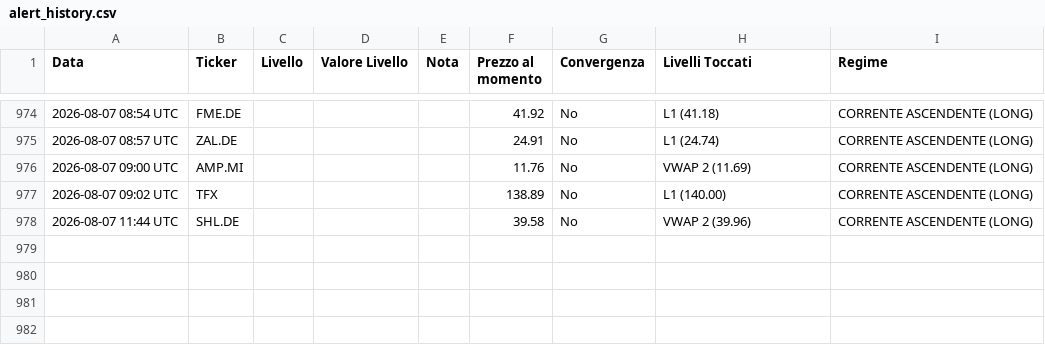
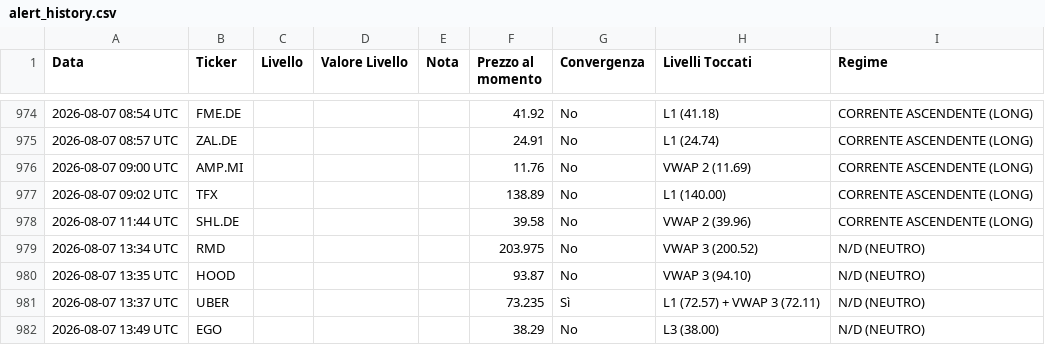
Before and after one commit to Logg84/monitor-trading-marco, a CSV file: alert_history.csv, drawn as a sheet; only a part is shown, gaps mark what is left out.

Commit message:
Aggiorna stato e storico alert

```diff
--- a/alert_history.csv
+++ b/alert_history.csv
@@ -978 +978,5 @@ Data,Ticker,Livello,Valore Livello,Nota,Prezzo al momento,Convergenza,Livelli To
 2026-08-07 11:44 UTC,SHL.DE,,,,39.58,No,VWAP 2 (39.96),CORRENTE ASCENDENTE (LONG)
+2026-08-07 13:34 UTC,RMD,,,,203.975,No,VWAP 3 (200.52),N/D (NEUTRO)
+2026-08-07 13:35 UTC,HOOD,,,,93.87,No,VWAP 3 (94.10),N/D (NEUTRO)
+2026-08-07 13:37 UTC,UBER,,,,73.235,Sì,L1 (72.57) + VWAP 3 (72.11),N/D (NEUTRO)
+2026-08-07 13:49 UTC,EGO,,,,38.29,No,L3 (38.00),N/D (NEUTRO)
```
Also changed, not shown: 2 other files.
